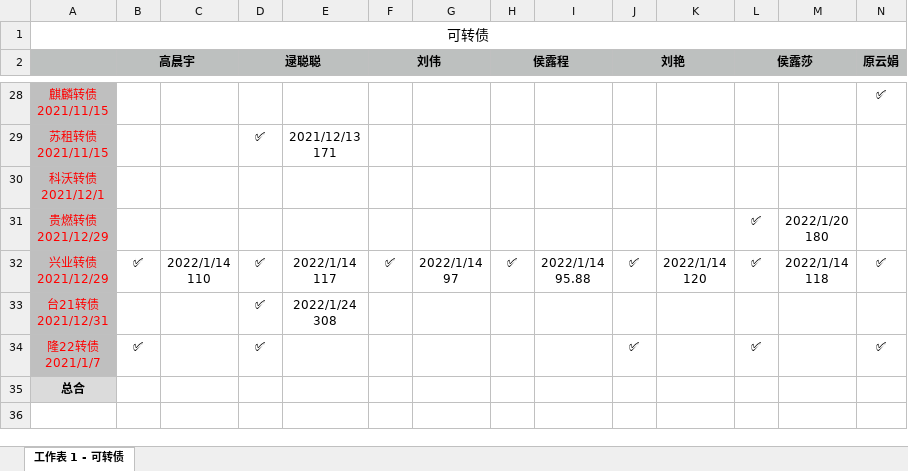
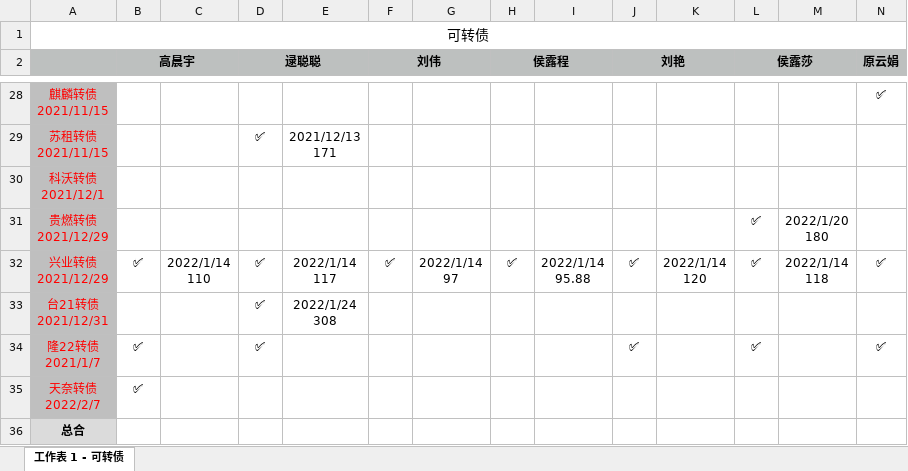
Before and after one commit to houlucheng/personalProject, an Excel workbook: fileHLC/可转债记录excel.xlsx, sheet 工作表 1 - 可转债, drawn as a sheet; only a part is shown, gaps mark what is left out; values as stored, in another font and other column widths than the file's, no borders; rows hold the shown columns only; ↵ is a line break in a cell; the diff names each change by its address in the sheet, - before the commit and + after, or states it on an @@ line.

```diff
--- a/fileHLC/可转债记录excel.xlsx (sheet 工作表 1 - 可转债)
+++ b/fileHLC/可转债记录excel.xlsx (sheet 工作表 1 - 可转债)
+row 35: 天奈转债 ↵ 2022/2/7 | ✅
```
Also changed, not shown: 3 other files.
